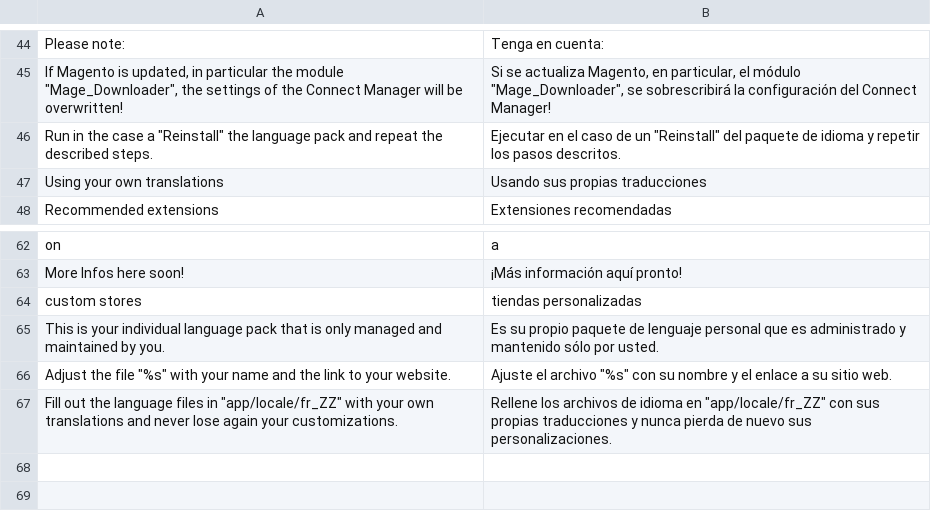
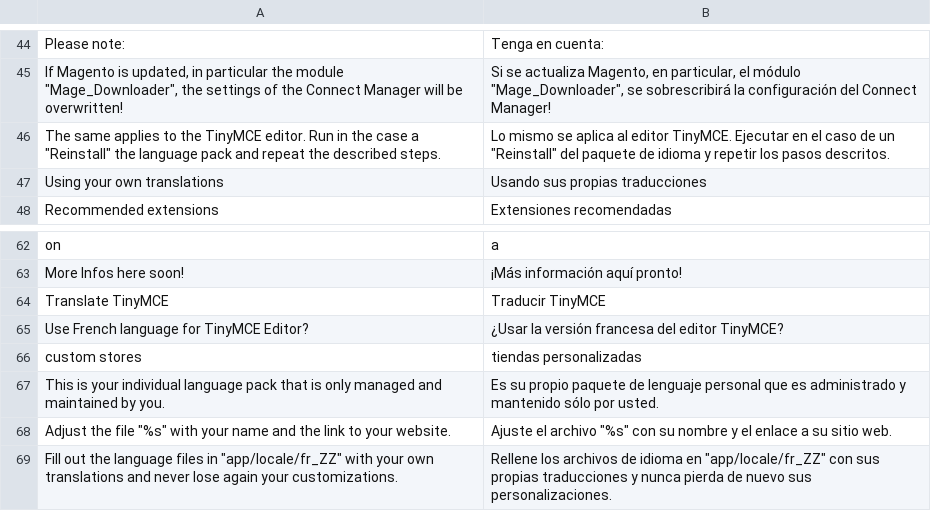
Before and after one commit to MaWoScha/German_LocalePack_fr_FR_, a CSV file: app/locale/es_ES/German_LocaleFr.csv, drawn as a sheet; only a part is shown, gaps mark what is left out.

```diff
--- a/app/locale/es_ES/German_LocaleFr.csv
+++ b/app/locale/es_ES/German_LocaleFr.csv
@@ -45,3 +45,3 @@
 "If Magento is updated, in particular the module ""Mage_Downloader"", the settings of the Connect Manager will be overwritten!","Si se actualiza Magento, en particular, el módulo ""Mage_Downloader"", se sobrescribirá la configuración del Connect Manager!"
-"Run in the case a ""Reinstall"" the language pack and repeat the described steps.","Ejecutar en el caso de un ""Reinstall"" del paquete de idioma y repetir los pasos descritos."
+"The same applies to the TinyMCE editor. Run in the case a ""Reinstall"" the language pack and repeat the described steps.","Lo mismo se aplica al editor TinyMCE. Ejecutar en el caso de un ""Reinstall"" del paquete de idioma y repetir los pasos descritos."
 "Using your own translations","Usando sus propias traducciones"
@@ -63,2 +63,4 @@
 "More Infos here soon!","¡Más información aquí pronto!"
+"Translate TinyMCE","Traducir TinyMCE"
+"Use French language for TinyMCE Editor?","¿Usar la versión francesa del editor TinyMCE?"
 "custom stores","tiendas personalizadas"
```
Also changed, not shown: app/locale/de_DE/German_LocaleFr.csv, app/locale/en_US/German_LocaleFr.csv, 27 other files.
